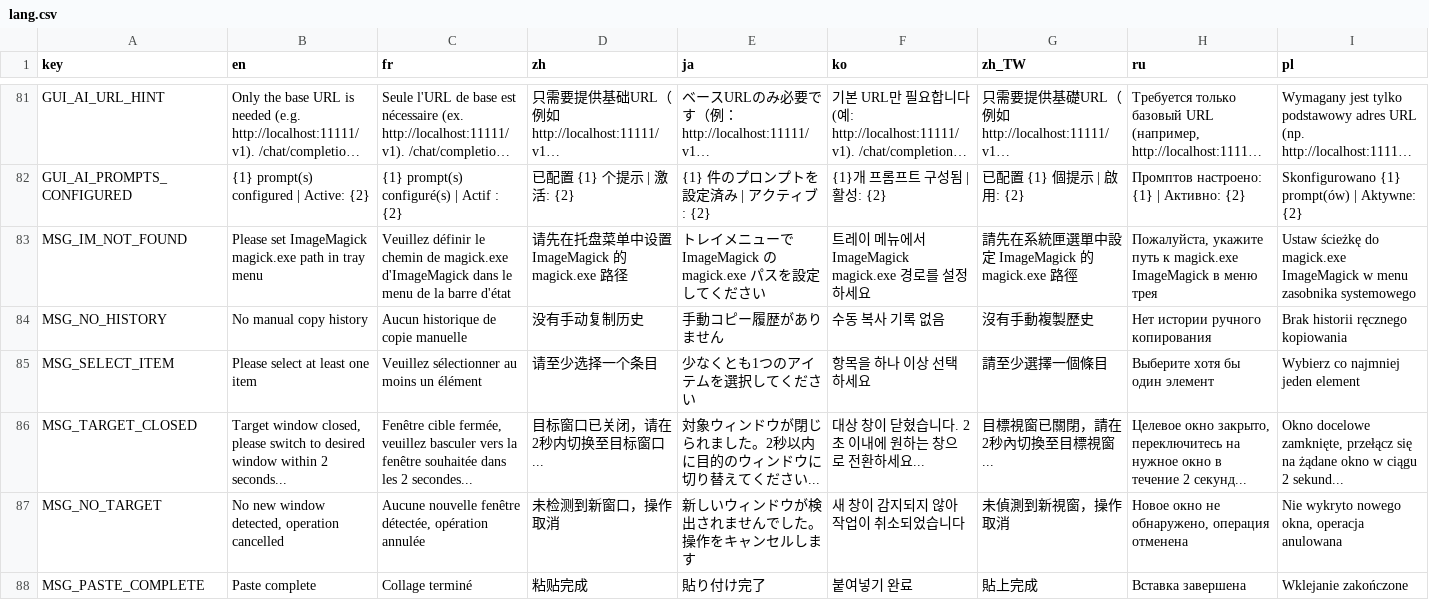
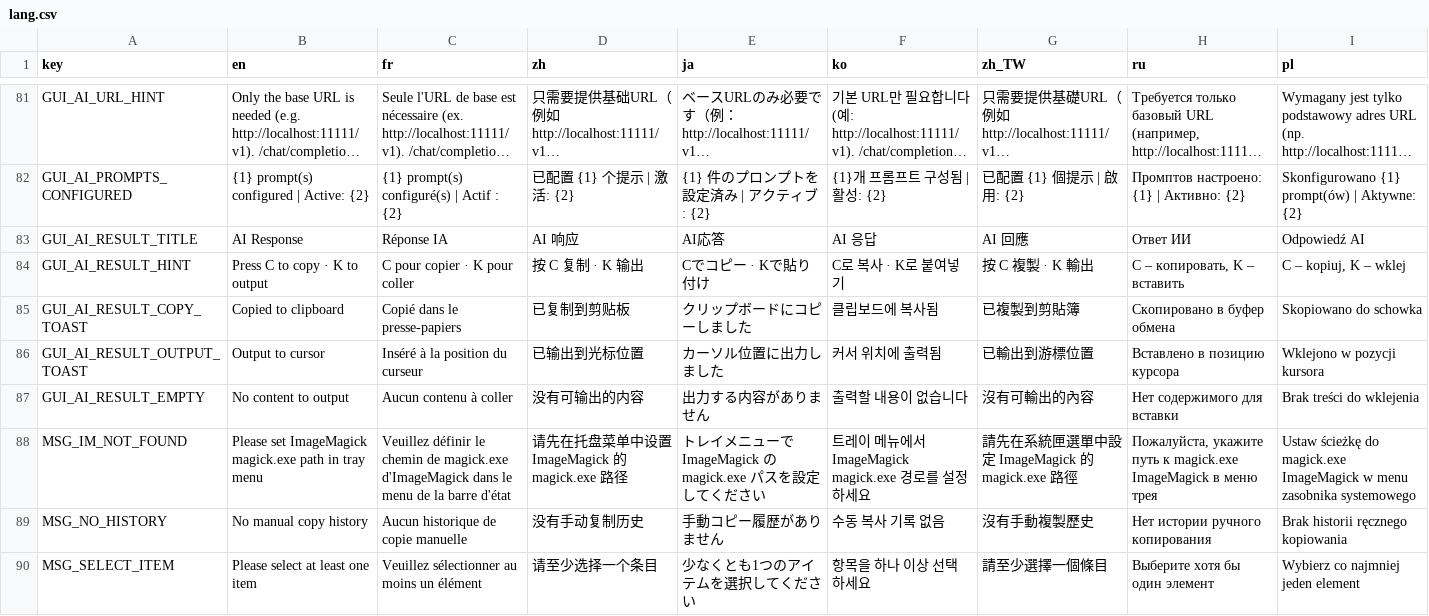
Before and after one commit to CYoJkoY/CapsLock-, a CSV file: lang.csv, drawn as a sheet; only a part is shown, gaps mark what is left out; the shorter side is filled out with more unchanged rows; long unchanged cells end in …; rows hold the shown columns only; the diff names each change by its address in the sheet, - before the commit and + after, or states it on an @@ line.

Commit message:
feat(ApiAction): Replace auto-paste with interactive AI result window.
- Add AIResultWindow class to display AI responses in a read-only GUI with copy (C) and output (K) hotkeys.
- Refactor SendToApiAndPaste to show the result window instead of directly pasting and restoring clipboard.
- Remove direct clipboard manipulation and auto-paste logic from the main flow.
- Add new localization strings for the AI result window UI and notifications.

fix(PromptSettingsGui): Add error handling to API connection test.

- Wrap ApiClient.TestConnection in try-catch to display user-friendly success or error messages.
- Prevent unhandled exceptions from crashing the settings GUI.

chore(lang): Add translations for AI result window and related messages.

- Add GUI_AI_RESULT_TITLE, GUI_AI_RESULT_HINT, GUI_AI_RESULT_COPY_TOAST, GUI_AI_RESULT_OUTPUT_TOAST, and GUI_AI_RESULT_EMPTY across all supported languages.

```diff
--- a/lang.csv
+++ b/lang.csv
+row 83: GUI_AI_RESULT_TITLE | AI Response | Réponse IA | AI 响应 | AI応答 | AI 응답 | AI 回應 | Ответ ИИ | Odpowiedź AI
+row 84: GUI_AI_RESULT_HINT | Press C to copy · K to output | C pour copier · K pour coller | 按 C 复制 · K 输出 | Cでコピー · Kで貼り付け | C로 복사 · K로 붙여넣기 | 按 C 複製 · K 輸出 | C – копировать, K – вставить | C – kopiuj, K – wklej
+row 85: GUI_AI_RESULT_COPY_TOAST | Copied to clipboard | Copié dans le presse-papiers | 已复制到剪贴板 | クリップボードにコピーしました | 클립보드에 복사됨 | 已複製到剪貼簿 | Скопировано в буфер обмена | Skopiowano do schowka
+row 86: GUI_AI_RESULT_OUTPUT_TOAST | Output to cursor | Inséré à la position du curseur | 已输出到光标位置 | カーソル位置に出力しました | 커서 위치에 출력됨 | 已輸出到游標位置 | Вставлено в позицию курсора | Wklejono w pozycji kursora
+row 87: GUI_AI_RESULT_EMPTY | No content to output | Aucun contenu à coller | 没有可输出的内容 | 出力する内容がありません | 출력할 내용이 없습니다 | 沒有可輸出的內容 | Нет содержимого для вставки | Brak treści do wklejenia
```
Also changed, not shown: 2 other files.
